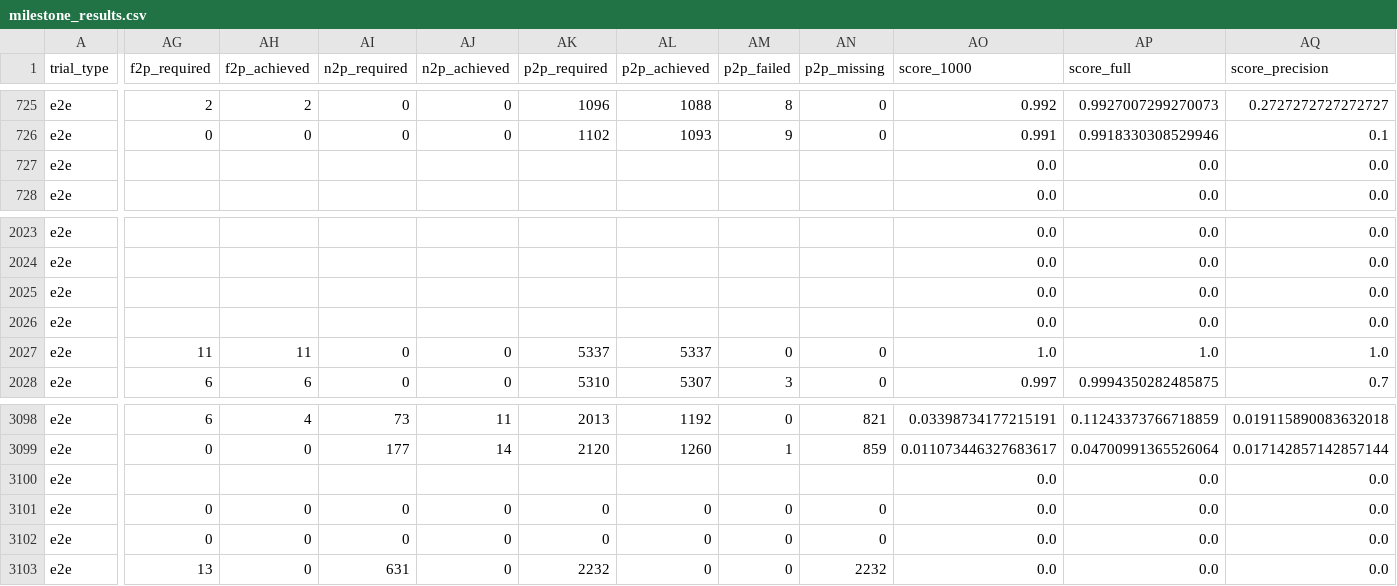
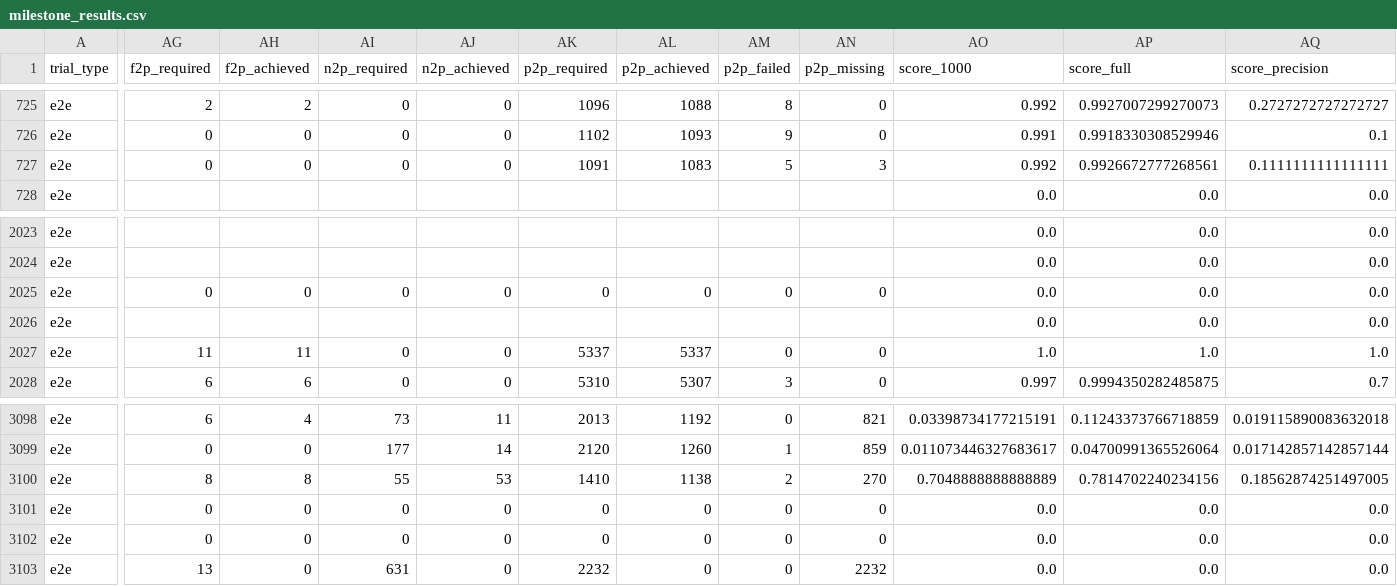
Before and after one commit to DeepCommit-ai/SWE-Milestone-website, a CSV file: data/milestone_results.csv, drawn as a sheet; only a part is shown, gaps mark what is left out; the diff covers the shown part only; the diff names each change by its address in the sheet, - before the commit and + after, or states it on an @@ line.

```diff
--- a/data/milestone_results.csv
+++ b/data/milestone_results.csv
-AG727 (f2p_required): (empty)
+AG727 (f2p_required): 0
-AH727 (f2p_achieved): (empty)
+AH727 (f2p_achieved): 0
-AI727 (n2p_required): (empty)
+AI727 (n2p_required): 0
-AJ727 (n2p_achieved): (empty)
+AJ727 (n2p_achieved): 0
-AK727 (p2p_required): (empty)
+AK727 (p2p_required): 1091
-AL727 (p2p_achieved): (empty)
+AL727 (p2p_achieved): 1083
-AM727 (p2p_failed): (empty)
+AM727 (p2p_failed): 5
-AN727 (p2p_missing): (empty)
+AN727 (p2p_missing): 3
-AO727 (score_1000): 0.0
+AO727 (score_1000): 0.992
-AP727 (score_full): 0.0
+AP727 (score_full): 0.9926672777268561
-AQ727 (score_precision): 0.0
+AQ727 (score_precision): 0.1111111111111111
-AG2025 (f2p_required): (empty)
+AG2025 (f2p_required): 0
-AH2025 (f2p_achieved): (empty)
+AH2025 (f2p_achieved): 0
-AI2025 (n2p_required): (empty)
+AI2025 (n2p_required): 0
-AJ2025 (n2p_achieved): (empty)
+AJ2025 (n2p_achieved): 0
-AK2025 (p2p_required): (empty)
+AK2025 (p2p_required): 0
-AL2025 (p2p_achieved): (empty)
+AL2025 (p2p_achieved): 0
-AM2025 (p2p_failed): (empty)
+AM2025 (p2p_failed): 0
-AN2025 (p2p_missing): (empty)
+AN2025 (p2p_missing): 0
-AG3100 (f2p_required): (empty)
+AG3100 (f2p_required): 8
-AH3100 (f2p_achieved): (empty)
+AH3100 (f2p_achieved): 8
-AI3100 (n2p_required): (empty)
+AI3100 (n2p_required): 55
-AJ3100 (n2p_achieved): (empty)
+AJ3100 (n2p_achieved): 53
-AK3100 (p2p_required): (empty)
+AK3100 (p2p_required): 1410
-AL3100 (p2p_achieved): (empty)
+AL3100 (p2p_achieved): 1138
-AM3100 (p2p_failed): (empty)
+AM3100 (p2p_failed): 2
-AN3100 (p2p_missing): (empty)
+AN3100 (p2p_missing): 270
-AO3100 (score_1000): 0.0
+AO3100 (score_1000): 0.7048888888888889
-AP3100 (score_full): 0.0
+AP3100 (score_full): 0.7814702240234156
-AQ3100 (score_precision): 0.0
+AQ3100 (score_precision): 0.18562874251497005
```
Also changed, not shown: 64 edited cells elsewhere in this file, data/trial_results.csv, 2 other files.
